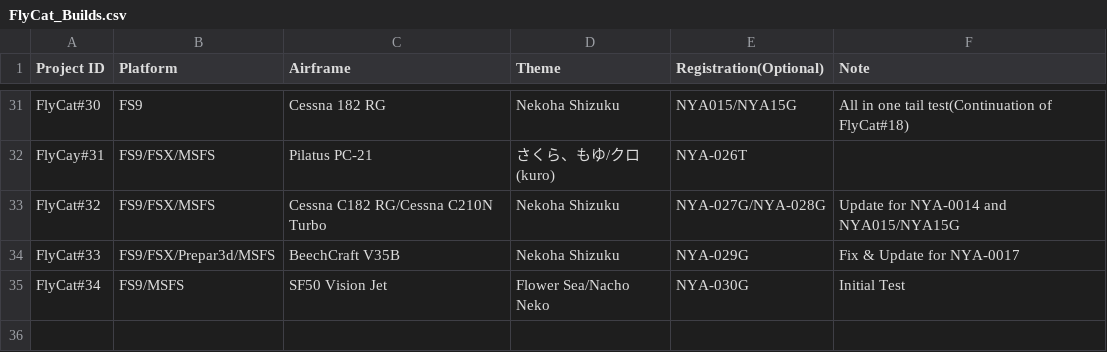
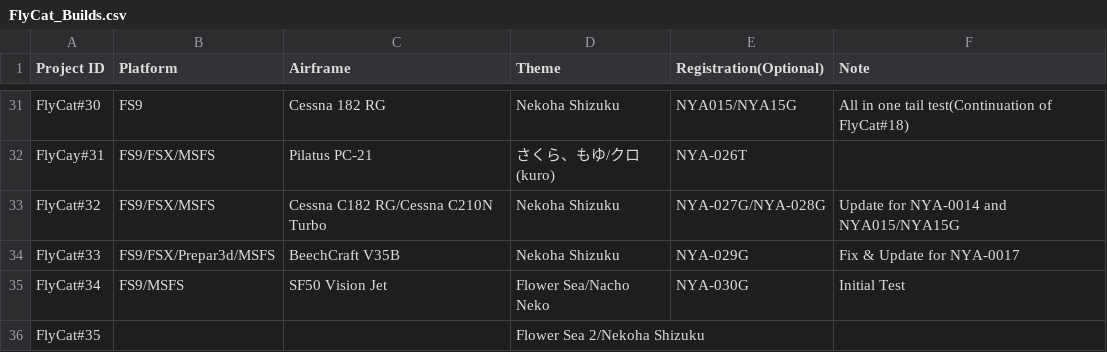
Before and after one commit to daleclack/Xe-Project, a CSV file: FlyCat_Builds.csv, drawn as a sheet; only a part is shown, gaps mark what is left out.

Commit message:
Update flycat builds

```diff
--- a/FlyCat_Builds.csv
+++ b/FlyCat_Builds.csv
@@ -35 +35,2 @@ FlyCat#33,FS9/FSX/Prepar3d/MSFS,BeechCraft V35B,Nekoha Shizuku,NYA-029G,Fix & Up
 FlyCat#34,FS9/MSFS,SF50 Vision Jet,Flower Sea/Nacho Neko,NYA-030G,Initial Test
+FlyCat#35,,,Flower Sea 2/Nekoha Shizuku,,
```
